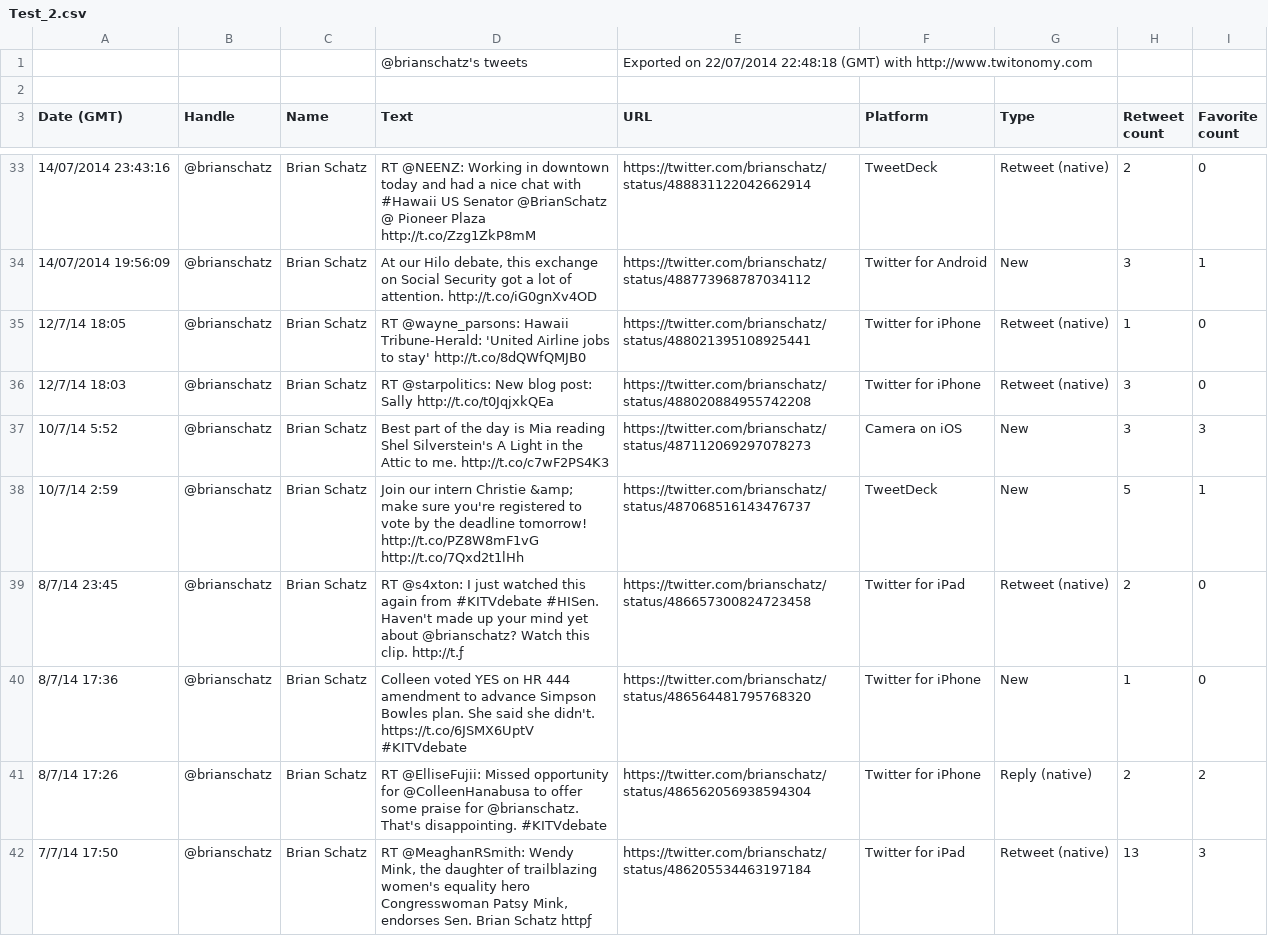
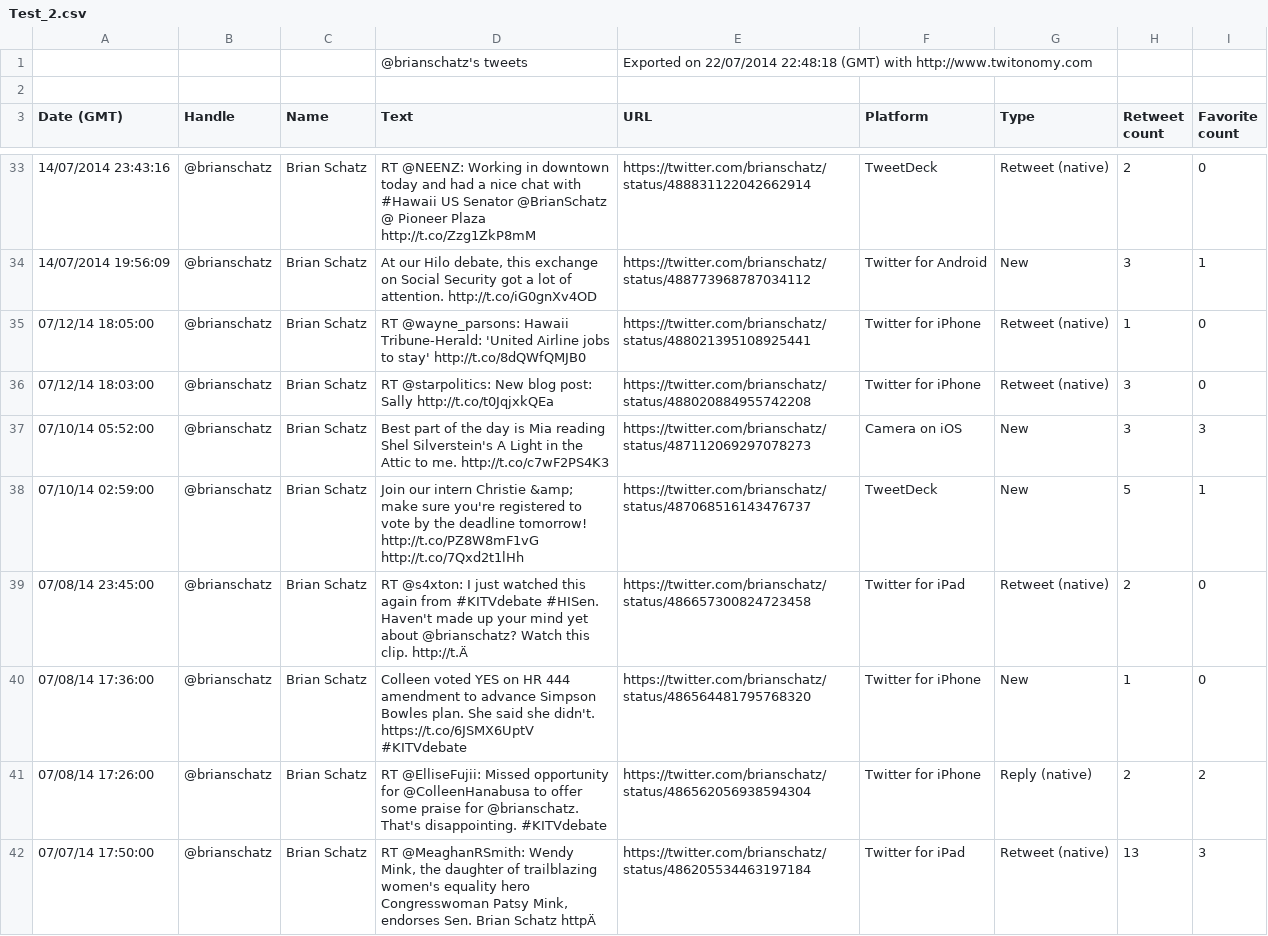
Before and after one commit to HC008/TwitterFilter, a CSV file: Test_2.csv, drawn as a sheet; only a part is shown, gaps mark what is left out; the diff covers the shown part only.

Commit message:
Misc changes
Add some code to get ready for parsing dates.

```diff
--- a/Test_2.csv
+++ b/Test_2.csv
@@ -34,9 +34,9 @@ Date (GMT),Handle,Name,Text,URL,Platform,Type,Retweet count,Favorite count
 14/07/2014 19:56:09,@brianschatz,Brian Schatz,"At our Hilo debate, this exchange on Social Security got a lot of attention. http://t.co/iG0gnXv4OD",https://twitter.com/brianschatz/status/488773968787034112,Twitter for Android,New,3,1
-12/7/14 18:05,@brianschatz,Brian Schatz,RT @wayne_parsons: Hawaii Tribune-Herald: 'United Airline jobs to stay' http://t.co/8dQWfQMJB0,https://twitter.com/brianschatz/status/488021395108925441,Twitter for iPhone,Retweet (native),1,0
-12/7/14 18:03,@brianschatz,Brian Schatz,RT @starpolitics: New blog post: Sally http://t.co/t0JqjxkQEa,https://twitter.com/brianschatz/status/488020884955742208,Twitter for iPhone,Retweet (native),3,0
-10/7/14 5:52,@brianschatz,Brian Schatz,Best part of the day is Mia reading Shel Silverstein's A Light in the Attic to me. http://t.co/c7wF2PS4K3,https://twitter.com/brianschatz/status/487112069297078273,Camera on iOS,New,3,3
-10/7/14 2:59,@brianschatz,Brian Schatz,Join our intern Christie &amp; make sure you're registered to vote by the deadline tomorrow! http://t.co/PZ8W8mF1vG http://t.co/7Qxd2t1lHh,https://twitter.com/brianschatz/status/487068516143476737,TweetDeck,New,5,1
-8/7/14 23:45,@brianschatz,Brian Schatz,RT @s4xton: I just watched this again from #KITVdebate #HISen. Haven't made up your mind yet about @brianschatz? Watch this clip. http://t.ƒ,https://twitter.com/brianschatz/status/486657300824723458,Twitter for iPad,Retweet (native),2,0
-8/7/14 17:36,@brianschatz,Brian Schatz,Colleen voted YES on HR 444 amendment to advance Simpson Bowles plan. She said she didn't. https://t.co/6JSMX6UptV #KITVdebate,https://twitter.com/brianschatz/status/486564481795768320,Twitter for iPhone,New,1,0
-8/7/14 17:26,@brianschatz,Brian Schatz,RT @ElliseFujii: Missed opportunity for @ColleenHanabusa to offer some praise for @brianschatz. That's disappointing. #KITVdebate,https://twitter.com/brianschatz/status/486562056938594304,Twitter for iPhone,Reply (native),2,2
-7/7/14 17:50,@brianschatz,Brian Schatz,"RT @MeaghanRSmith: Wendy Mink, the daughter of trailblazing women's equality hero Congresswoman Patsy Mink, endorses Sen. Brian Schatz httpƒ",https://twitter.com/brianschatz/status/486205534463197184,Twitter for iPad,Retweet (native),13,3
+07/12/14 18:05:00,@brianschatz,Brian Schatz,RT @wayne_parsons: Hawaii Tribune-Herald: 'United Airline jobs to stay' http://t.co/8dQWfQMJB0,https://twitter.com/brianschatz/status/488021395108925441,Twitter for iPhone,Retweet (native),1,0
+07/12/14 18:03:00,@brianschatz,Brian Schatz,RT @starpolitics: New blog post: Sally http://t.co/t0JqjxkQEa,https://twitter.com/brianschatz/status/488020884955742208,Twitter for iPhone,Retweet (native),3,0
+07/10/14 05:52:00,@brianschatz,Brian Schatz,Best part of the day is Mia reading Shel Silverstein's A Light in the Attic to me. http://t.co/c7wF2PS4K3,https://twitter.com/brianschatz/status/487112069297078273,Camera on iOS,New,3,3
+07/10/14 02:59:00,@brianschatz,Brian Schatz,Join our intern Christie &amp; make sure you're registered to vote by the deadline tomorrow! http://t.co/PZ8W8mF1vG http://t.co/7Qxd2t1lHh,https://twitter.com/brianschatz/status/487068516143476737,TweetDeck,New,5,1
+07/08/14 23:45:00,@brianschatz,Brian Schatz,RT @s4xton: I just watched this again from #KITVdebate #HISen. Haven't made up your mind yet about @brianschatz? Watch this clip. http://t.Ä,https://twitter.com/brianschatz/status/486657300824723458,Twitter for iPad,Retweet (native),2,0
+07/08/14 17:36:00,@brianschatz,Brian Schatz,Colleen voted YES on HR 444 amendment to advance Simpson Bowles plan. She said she didn't. https://t.co/6JSMX6UptV #KITVdebate,https://twitter.com/brianschatz/status/486564481795768320,Twitter for iPhone,New,1,0
+07/08/14 17:26:00,@brianschatz,Brian Schatz,RT @ElliseFujii: Missed opportunity for @ColleenHanabusa to offer some praise for @brianschatz. That's disappointing. #KITVdebate,https://twitter.com/brianschatz/status/486562056938594304,Twitter for iPhone,Reply (native),2,2
+07/07/14 17:50:00,@brianschatz,Brian Schatz,"RT @MeaghanRSmith: Wendy Mink, the daughter of trailblazing women's equality hero Congresswoman Patsy Mink, endorses Sen. Brian Schatz httpÄ",https://twitter.com/brianschatz/status/486205534463197184,Twitter for iPad,Retweet (native),13,3
```
Also changed, not shown: 103 edited cells elsewhere in this file, 2 other files.
